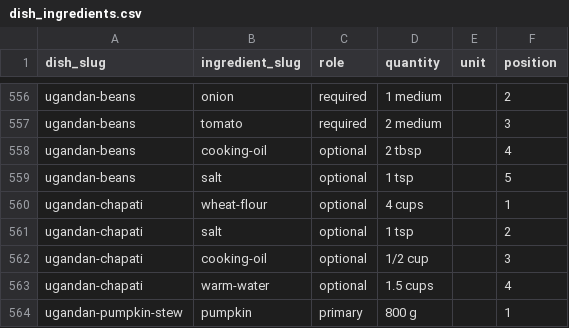
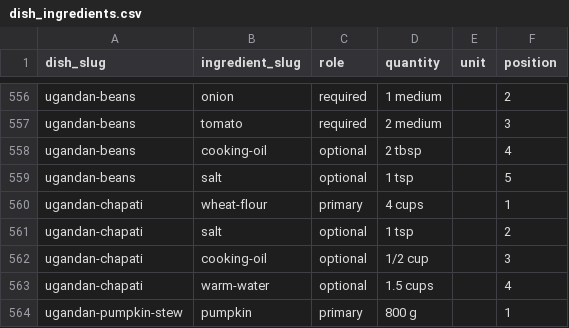
Before and after one commit to FlavorFind/ff-engine, a CSV file: data/seeds/dish_ingredients.csv, drawn as a sheet; only a part is shown, gaps mark what is left out; the diff covers the shown part only.

Commit message:
fix: resolve V21 — promote flour rows to primary and update seed_all
- dish_ingredients.csv: change role from optional → primary for the main
  flour ingredient in chapati, ugali, mandazi and 7 variants; remove
  duplicate rows that were added in previous commits
- seed_all: update _seed_dish_ingredients to patch role when an existing
  row's role differs from the CSV (handles already-seeded DBs)

Root cause: get_or_create never updated the role on existing rows, so
optional rows seeded before the primary was added were never promoted.

```diff
--- a/data/seeds/dish_ingredients.csv
+++ b/data/seeds/dish_ingredients.csv
@@ -559,3 +559,3 @@ ugandan-beans,cooking-oil,optional,2 tbsp,,4
 ugandan-beans,salt,optional,1 tsp,,5
-ugandan-chapati,wheat-flour,optional,4 cups,,1
+ugandan-chapati,wheat-flour,primary,4 cups,,1
 ugandan-chapati,salt,optional,1 tsp,,2
```
Also changed, not shown: 10 removed rows and 9 edited cells elsewhere in this file, 1 other file.
